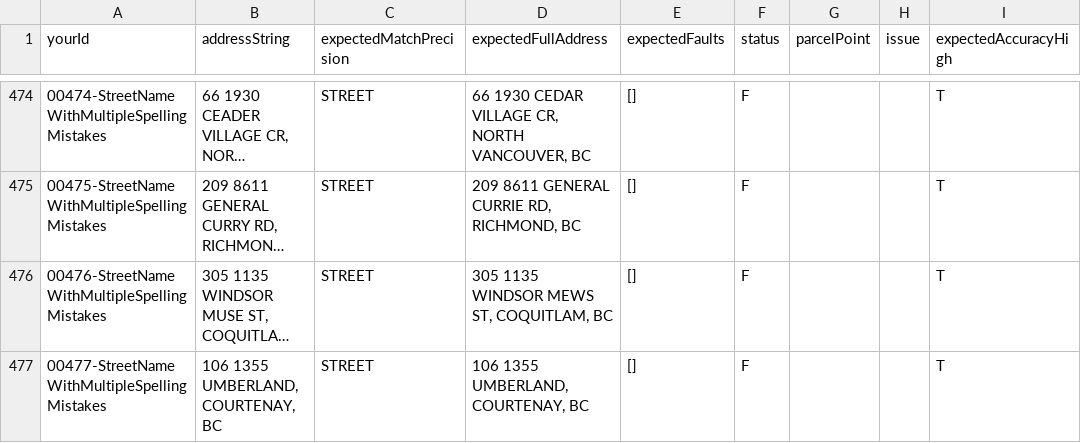
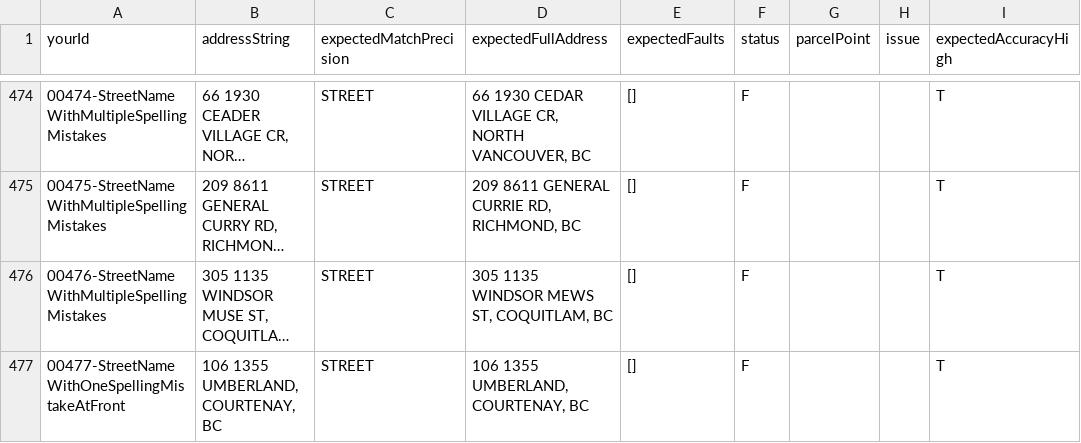
Before and after one commit to bcgov/ols-geocoder, a CSV file: atp_addresses.csv, drawn as a sheet; only a part is shown, gaps mark what is left out; long unchanged cells end in …; the diff names each change by its address in the sheet, - before the commit and + after, or states it on an @@ line.

Commit message:
Update atp_addresses.csv

```diff
--- a/atp_addresses.csv
+++ b/atp_addresses.csv
-A477 (yourId): 00477-StreetNameWithMultipleSpellingMistakes
+A477 (yourId): 00477-StreetNameWithOneSpellingMistakeAtFront
```
